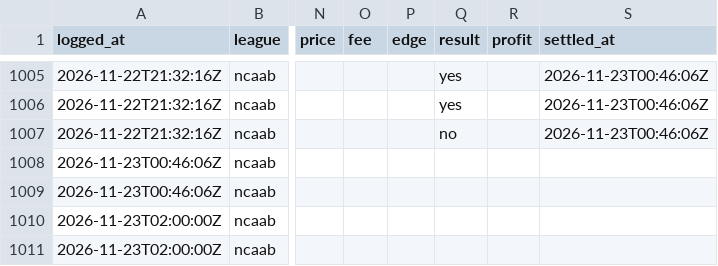
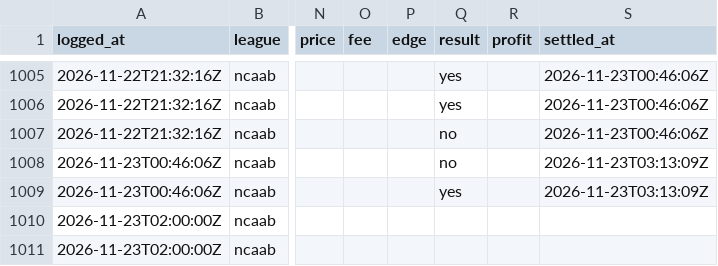
Before and after one commit to shoale4/hedj, a CSV file: paper/college_gaps.csv, drawn as a sheet; only a part is shown, gaps mark what is left out; the diff names each change by its address in the sheet, - before the commit and + after, or states it on an @@ line.

Commit message:
Paper trade: update picks [skip ci]

```diff
--- a/paper/college_gaps.csv
+++ b/paper/college_gaps.csv
-Q1008 (result): (empty)
+Q1008 (result): no
-S1008:S1009 (settled_at): (empty)
+S1008:S1009 (settled_at): 2026-11-23T03:13:09Z
-Q1009 (result): (empty)
+Q1009 (result): yes
```
